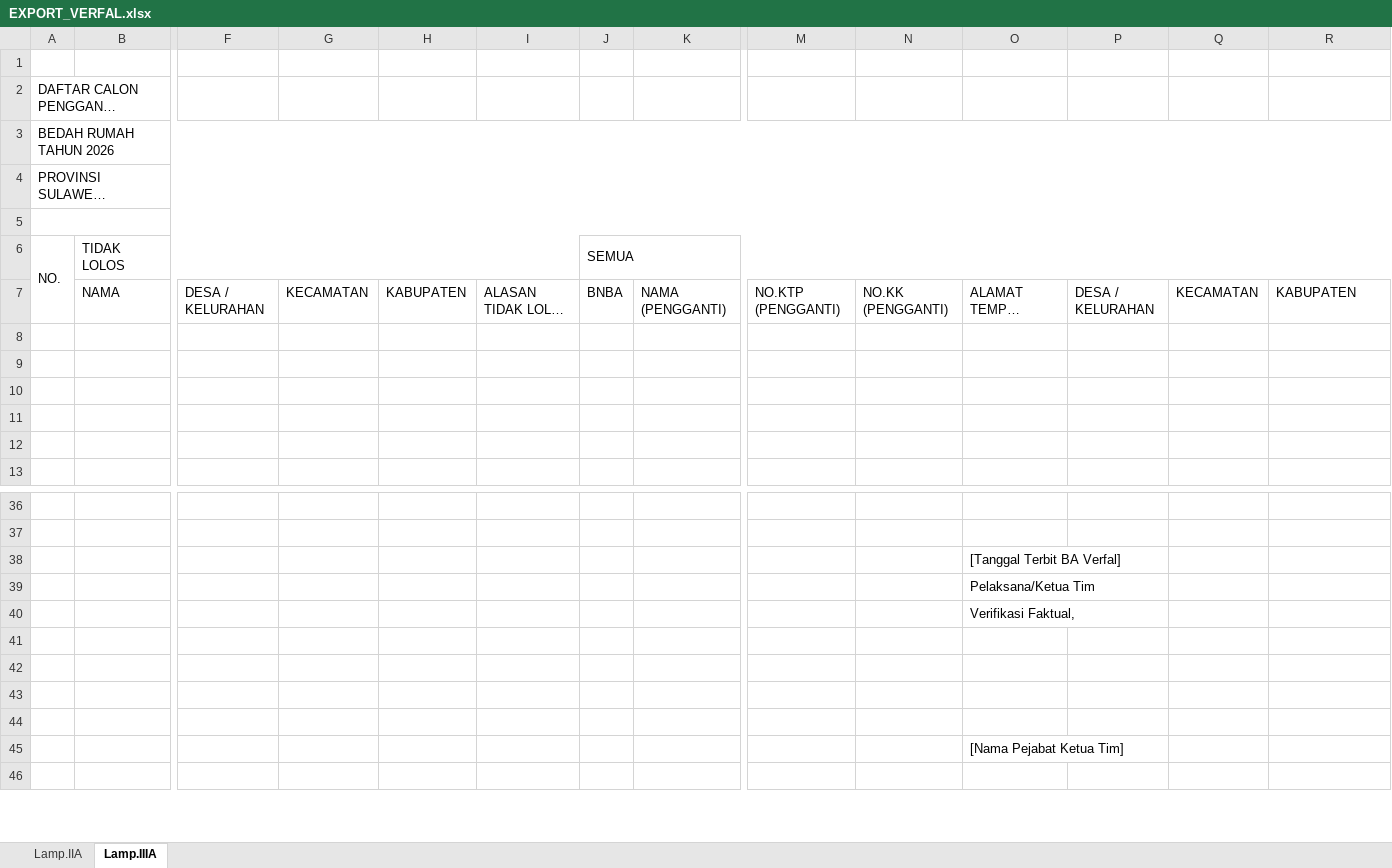
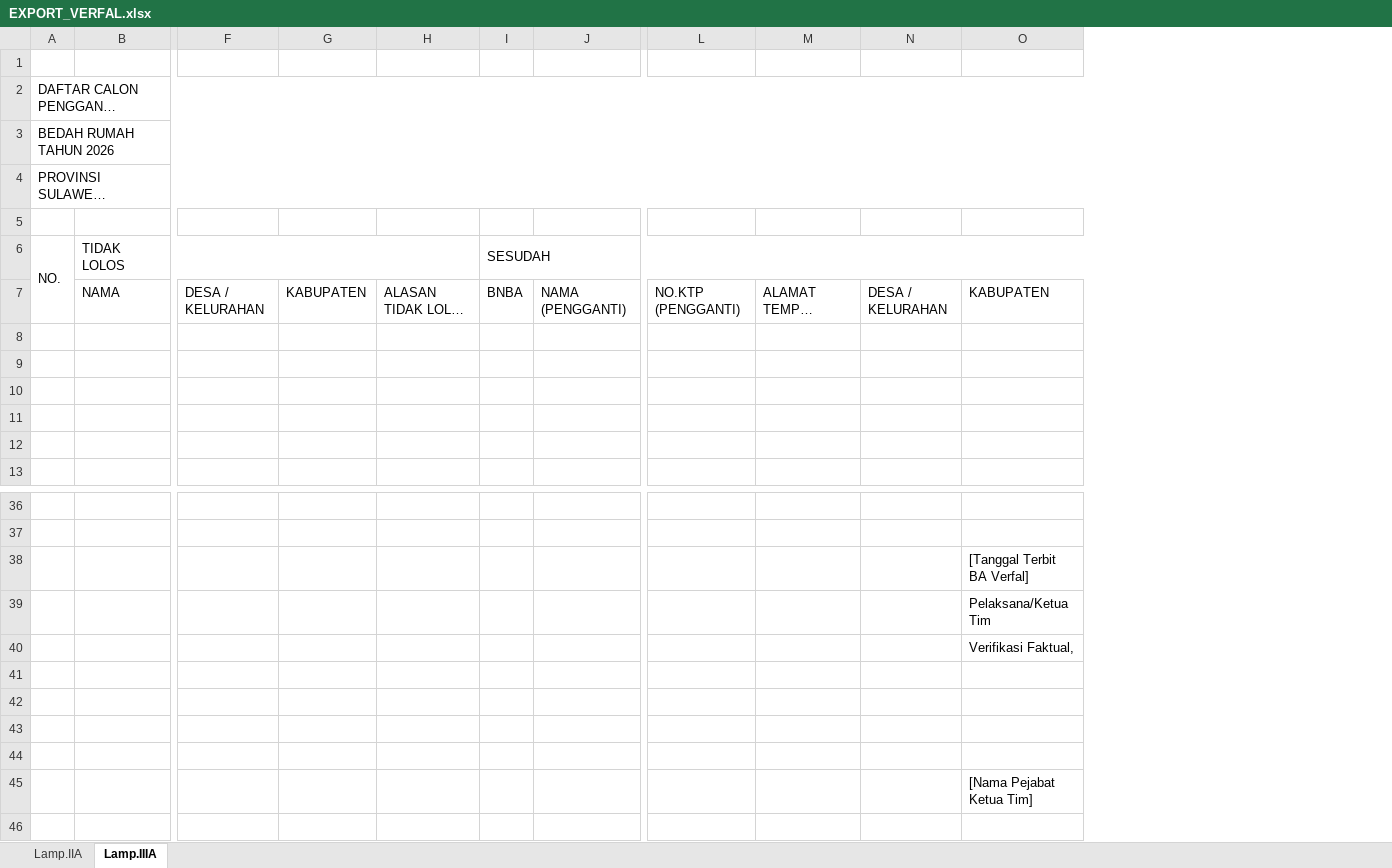
Before and after one commit to mythidayat3/siveri-bsps-app, an Excel workbook: EXPORT_VERFAL.xlsx, sheet Lamp.IIIA, drawn as a sheet; only a part is shown, gaps mark what is left out; long unchanged cells end in …; values as stored, in another font and other column widths than the file's, no cell formats; removed rows and columns are numbered as before the commit, all else as after; rows hold the shown columns only; the diff names each change by its address in the sheet, - before the commit and + after, or states it on an @@ line.

Commit message:
feat(verfal): Presisi format Word/Excel BA Verfal, signature blocks & redesign UI grid metrics kabupaten

```diff
--- a/EXPORT_VERFAL.xlsx (sheet Lamp.IIIA)
+++ b/EXPORT_VERFAL.xlsx (sheet Lamp.IIIA)
-column G, row 7: KECAMATAN
-column N, row 7: NO.KK (PENGGANTI)
-column Q, row 7: KECAMATAN
+A2:R2 merged
-A5:U5 merged
-I6: SEMUA
+I6: SESUDAH
-row 38:  |  |  |  |  |  |  |  |  |  | [Tanggal Terbit BA Verfal]
-row 39:  |  |  |  |  |  |  |  |  |  | Pelaksana/Ketua Tim
-row 40:  |  |  |  |  |  |  |  |  |  | Verifikasi Faktual,
+row 38:  |  |  |  |  |  |  |  |  |  | [Tanggal Terbit BA Verfal]
+row 39:  |  |  |  |  |  |  |  |  |  | Pelaksana/Ketua Tim
+row 40:  |  |  |  |  |  |  |  |  |  | Verifikasi Faktual,
-row 45:  |  |  |  |  |  |  |  |  |  | [Nama Pejabat Ketua Tim]
+row 45:  |  |  |  |  |  |  |  |  |  | [Nama Pejabat Ketua Tim]
```
Also changed, not shown: sheet Lamp.IIA, cell formats, bsps-db-app/backend/templates/EXPORT_VERFAL.xlsx, 8 other files.
